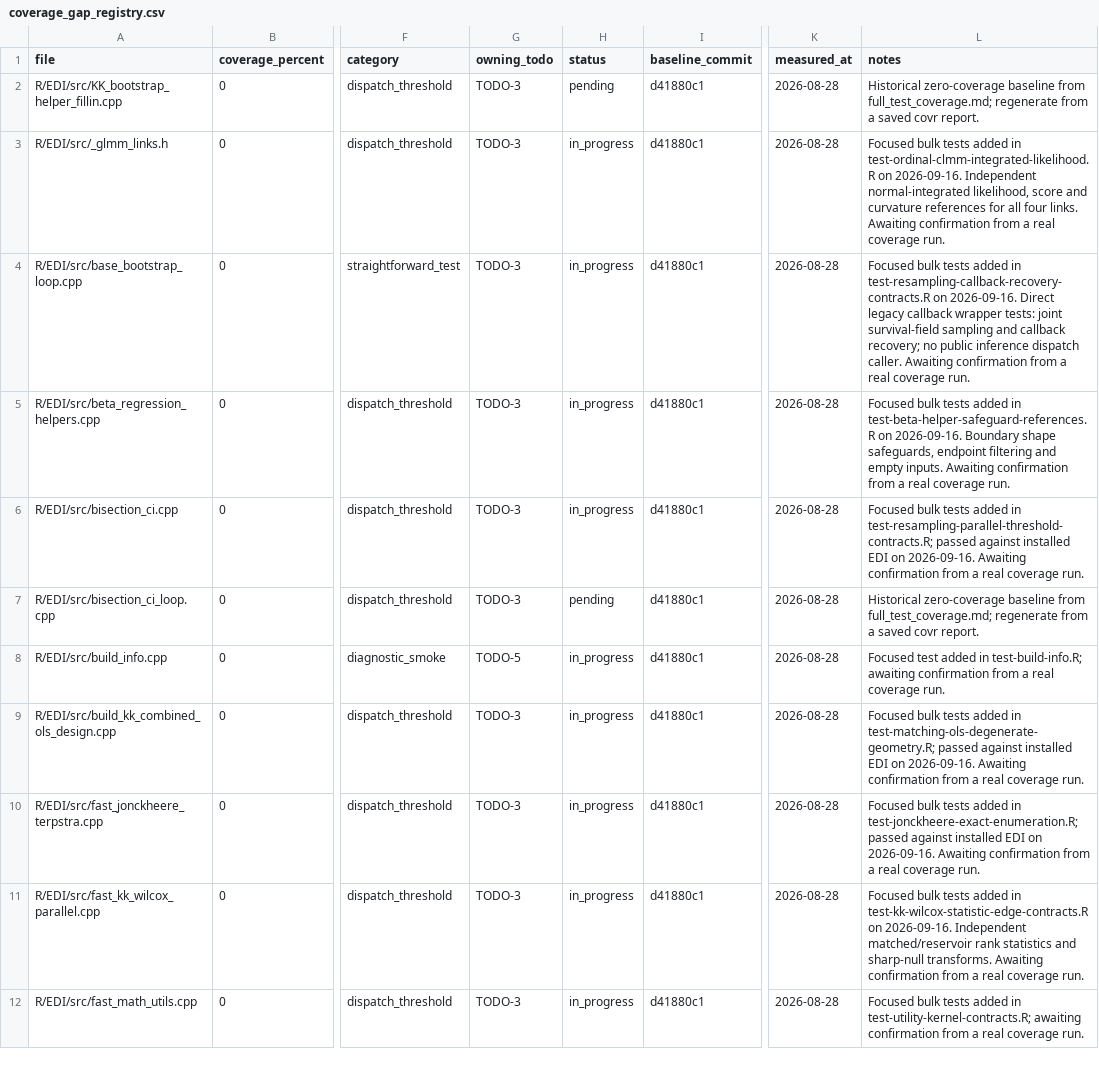
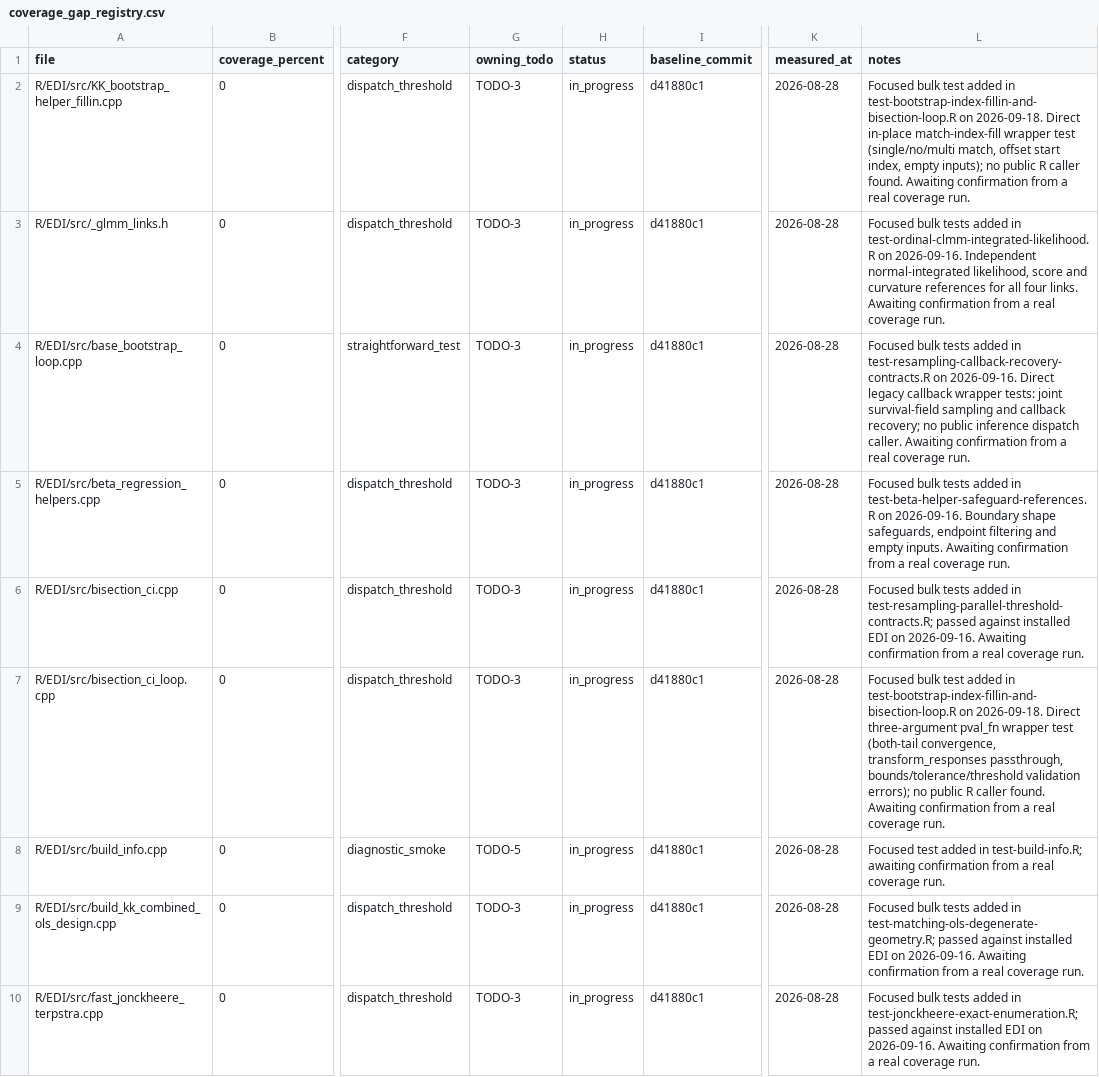
Before and after one commit to kapelner/EDI, a CSV file: R/package_tests/coverage_gap_registry.csv, drawn as a sheet; only a part is shown, gaps mark what is left out; the shorter side is filled out with more unchanged rows; the diff names each change by its address in the sheet, - before the commit and + after, or states it on an @@ line.

Commit message:
CI integration test

```diff
--- a/R/package_tests/coverage_gap_registry.csv
+++ b/R/package_tests/coverage_gap_registry.csv
-H2 (status): pending
+H2 (status): in_progress
-L2 (notes): Historical zero-coverage baseline from full_test_coverage.md; regenerate from a saved covr report.
+L2 (notes): Focused bulk test added in test-bootstrap-index-fillin-and-bisection-loop.R on 2026-09-18. Direct in-place match-index-fill wrapper test (single/no/multi match, offset start index, empty inputs); no public R caller found. Awaiting confirmation from a real coverage run.
-H7 (status): pending
+H7 (status): in_progress
-L7 (notes): Historical zero-coverage baseline from full_test_coverage.md; regenerate from a saved covr report.
+L7 (notes): Focused bulk test added in test-bootstrap-index-fillin-and-bisection-loop.R on 2026-09-18. Direct three-argument pval_fn wrapper test (both-tail convergence, transform_responses passthrough, bounds/tolerance/threshold validation errors); no public R caller found. Awaiting confirmation from a real coverage run.
```
Also changed, not shown: R/package_tests/ci/test_runtimes.csv, R/package_tests/comprehensive_suite_results.csv, 8 other files.
